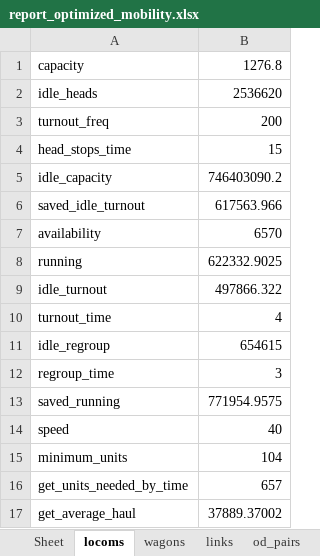
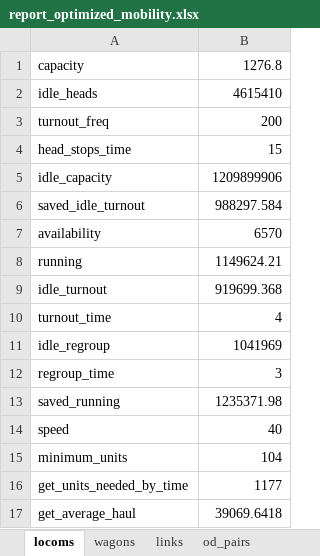
Before and after one commit to abenassi/freight-transport-network, an Excel workbook: reports/report_optimized_mobility.xlsx, sheet locoms, drawn as a sheet; values as stored, in another font and other column widths than the file's, no borders; the diff names each change by its address in the sheet, - before the commit and + after, or states it on an @@ line.

```diff
--- a/reports/report_optimized_mobility.xlsx (sheet locoms)
+++ b/reports/report_optimized_mobility.xlsx (sheet locoms)
-sheet tab: Sheet
-B2: 2536620
+B2: 4615410
-B5: 746403090.2
+B5: 1209899906
-B6: 617563.966
+B6: 988297.584
-B8: 622332.9025
+B8: 1149624.21
-B9: 497866.322
+B9: 919699.368
-B11: 654615
+B11: 1041969
-B13: 771954.9575
+B13: 1235371.98
-B16: 657
+B16: 1177
-B17: 37889.37002
+B17: 39069.6418
```
Also changed, not shown: sheet od_pairs, sheet links, sheet costs, sheet wagons, sheet global_results, data/railway_od_pairs.xlsx, reports/report_simple_mobility.xlsx, 11 other files.
